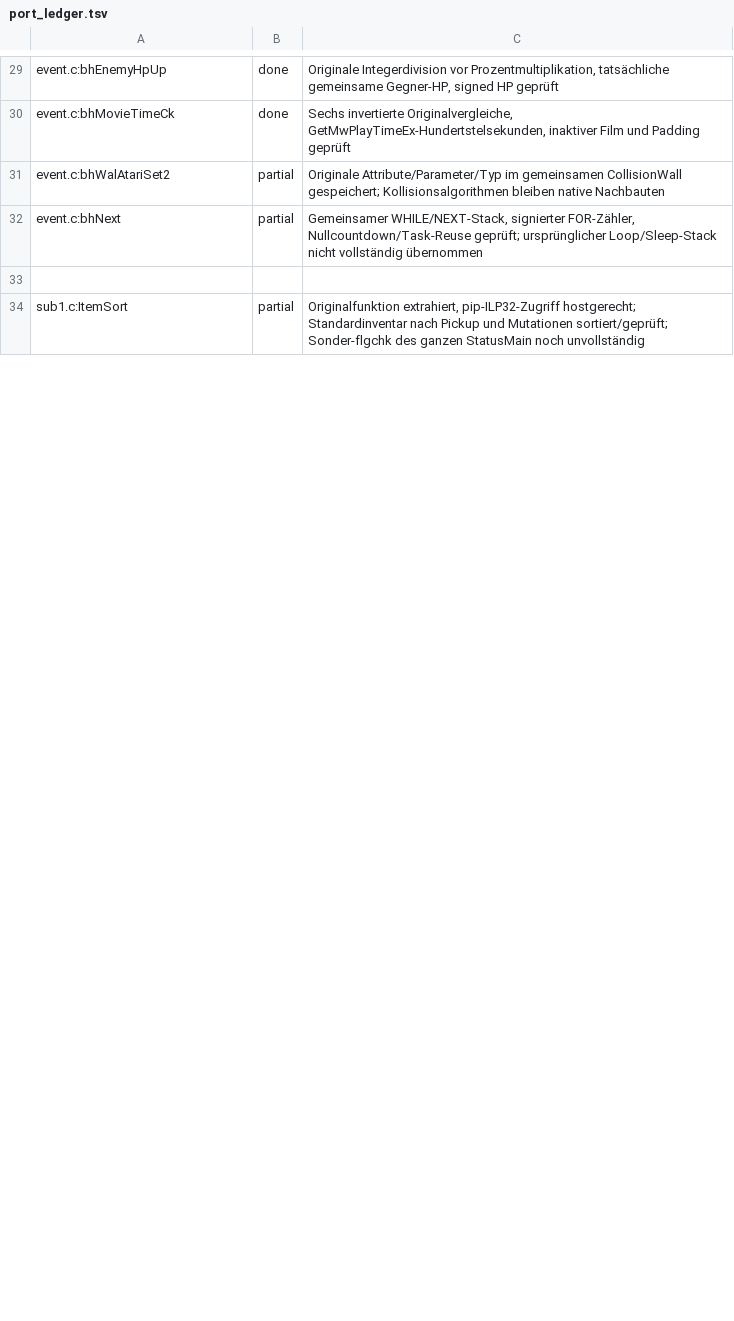
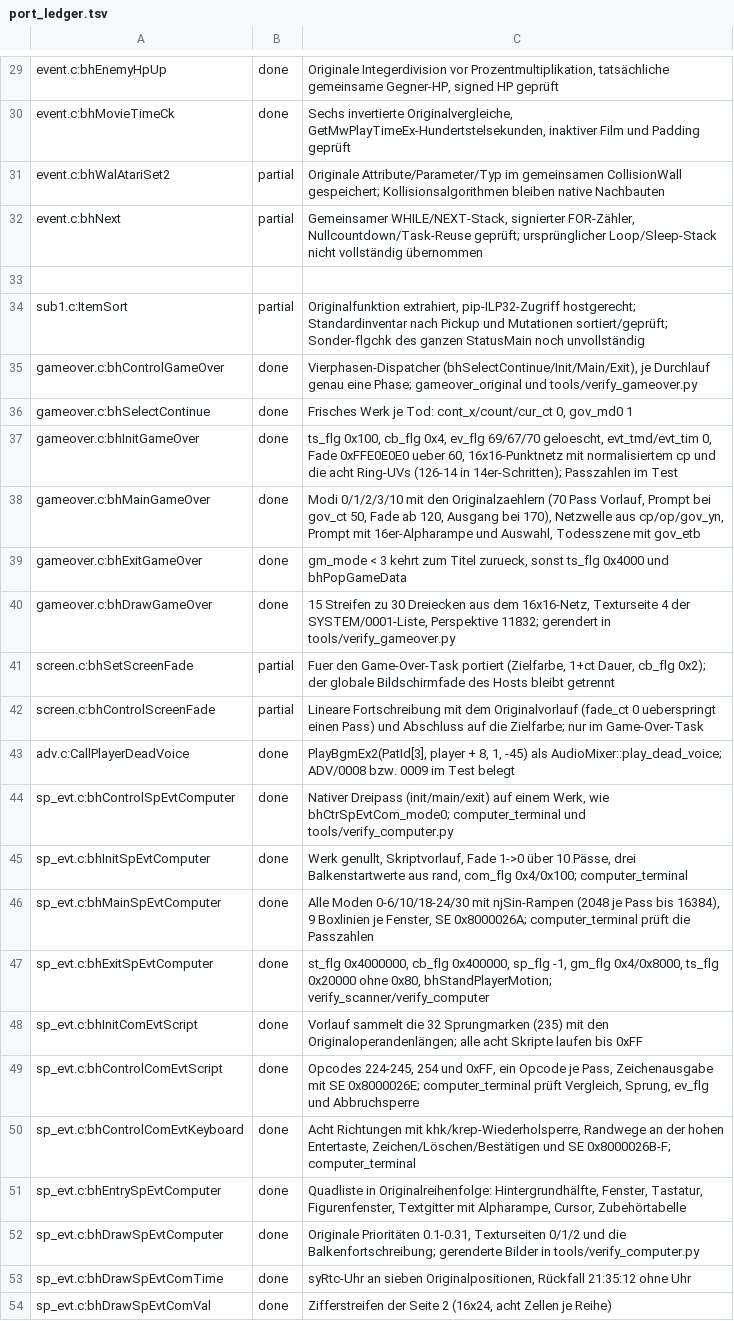
Before and after one commit to Patt92/recvx-native, a TSV file: docs/port_ledger.tsv, drawn as a sheet; only a part is shown, gaps mark what is left out; the diff covers the shown part only; the diff names each change by its address in the sheet, - before the commit and + after, or states it on an @@ line.

```diff
--- a/docs/port_ledger.tsv
+++ b/docs/port_ledger.tsv
+row 35: gameover.c:bhControlGameOver | done | Vierphasen-Dispatcher (bhSelectContinue/Init/Main/Exit), je Durchlauf genau eine Phase; gameover_original und tools/verify_gameover.py
+row 36: gameover.c:bhSelectContinue | done | Frisches Werk je Tod: cont_x/count/cur_ct 0, gov_md0 1
+row 37: gameover.c:bhInitGameOver | done | ts_flg 0x100, cb_flg 0x4, ev_flg 69/67/70 geloescht, evt_tmd/evt_tim 0, Fade 0xFFE0E0E0 ueber 60, 16x16-Punktnetz mit normalisiertem cp und die acht Ring-UVs (126-14 in 14er-Schritten); Passzahlen im Test
+row 38: gameover.c:bhMainGameOver | done | Modi 0/1/2/3/10 mit den Originalzaehlern (70 Pass Vorlauf, Prompt bei gov_ct 50, Fade ab 120, Ausgang bei 170), Netzwelle aus cp/op/gov_yn, Prompt mit 16er-Alpharampe und Auswahl, Todesszene mit gov_etb
+row 39: gameover.c:bhExitGameOver | done | gm_mode < 3 kehrt zum Titel zurueck, sonst ts_flg 0x4000 und bhPopGameData
+row 40: gameover.c:bhDrawGameOver | done | 15 Streifen zu 30 Dreiecken aus dem 16x16-Netz, Texturseite 4 der SYSTEM/0001-Liste, Perspektive 11832; gerendert in tools/verify_gameover.py
+row 41: screen.c:bhSetScreenFade | partial | Fuer den Game-Over-Task portiert (Zielfarbe, 1+ct Dauer, cb_flg 0x2); der globale Bildschirmfade des Hosts bleibt getrennt
+row 42: screen.c:bhControlScreenFade | partial | Lineare Fortschreibung mit dem Originalvorlauf (fade_ct 0 ueberspringt einen Pass) und Abschluss auf die Zielfarbe; nur im Game-Over-Task
+row 43: adv.c:CallPlayerDeadVoice | done | PlayBgmEx2(PatId[3], player + 8, 1, -45) als AudioMixer::play_dead_voice; ADV/0008 bzw. 0009 im Test belegt
+row 44: sp_evt.c:bhControlSpEvtComputer | done | Nativer Dreipass (init/main/exit) auf einem Werk, wie bhCtrSpEvtCom_mode0; computer_terminal und tools/verify_computer.py
+row 45: sp_evt.c:bhInitSpEvtComputer | done | Werk genullt, Skriptvorlauf, Fade 1->0 über 10 Pässe, drei Balkenstartwerte aus rand, com_flg 0x4/0x100; computer_terminal
+row 46: sp_evt.c:bhMainSpEvtComputer | done | Alle Moden 0-6/10/18-24/30 mit njSin-Rampen (2048 je Pass bis 16384), 9 Boxlinien je Fenster, SE 0x8000026A; computer_terminal prüft die Passzahlen
+row 47: sp_evt.c:bhExitSpEvtComputer | done | st_flg 0x4000000, cb_flg 0x400000, sp_flg -1, gm_flg 0x4/0x8000, ts_flg 0x20000 ohne 0x80, bhStandPlayerMotion; verify_scanner/verify_computer
+row 48: sp_evt.c:bhInitComEvtScript | done | Vorlauf sammelt die 32 Sprungmarken (235) mit den Originaloperandenlängen; alle acht Skripte laufen bis 0xFF
+row 49: sp_evt.c:bhControlComEvtScript | done | Opcodes 224-245, 254 und 0xFF, ein Opcode je Pass, Zeichenausgabe mit SE 0x8000026E; computer_terminal prüft Vergleich, Sprung, ev_flg und Abbruchsperre
+row 50: sp_evt.c:bhControlComEvtKeyboard | done | Acht Richtungen mit khk/krep-Wiederholsperre, Randwege an der hohen Entertaste, Zeichen/Löschen/Bestätigen und SE 0x8000026B-F; computer_terminal
+row 51: sp_evt.c:bhEntrySpEvtComputer | done | Quadliste in Originalreihenfolge: Hintergrundhälfte, Fenster, Tastatur, Figurenfenster, Textgitter mit Alpharampe, Cursor, Zubehörtabelle
+row 52: sp_evt.c:bhDrawSpEvtComputer | done | Originale Prioritäten 0.1-0.31, Texturseiten 0/1/2 und die Balkenfortschreibung; gerenderte Bilder in tools/verify_computer.py
+row 53: sp_evt.c:bhDrawSpEvtComTime | done | syRtc-Uhr an sieben Originalpositionen, Rückfall 21:35:12 ohne Uhr
+row 54: sp_evt.c:bhDrawSpEvtComVal | done | Zifferstreifen der Seite 2 (16x24, acht Zellen je Reihe)
```
Also changed, not shown: 10 added rows and 5 edited cells elsewhere in this file, 45 other files.
